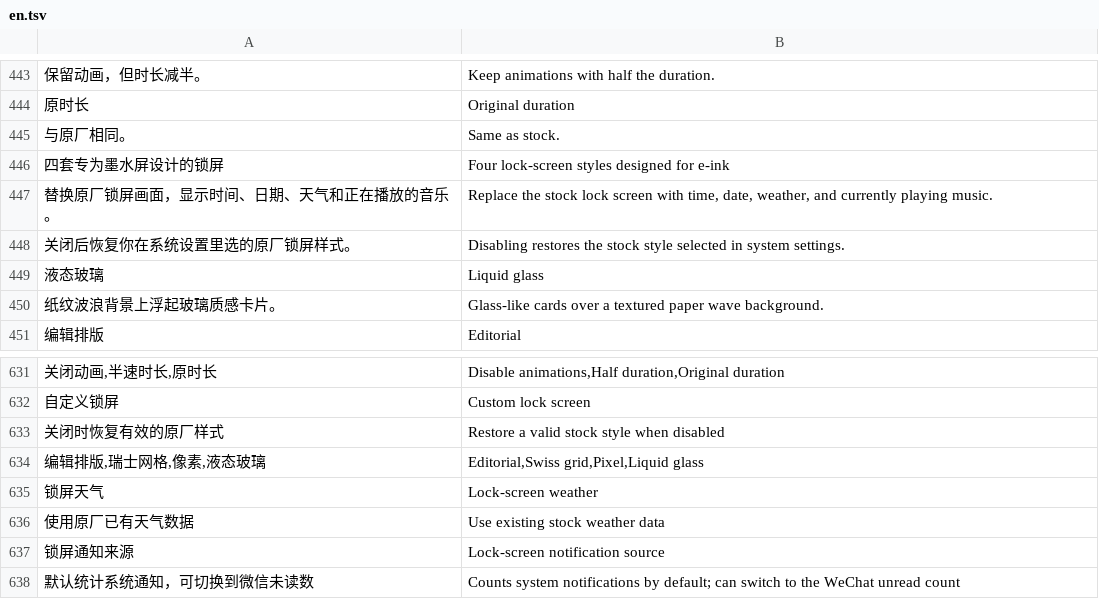
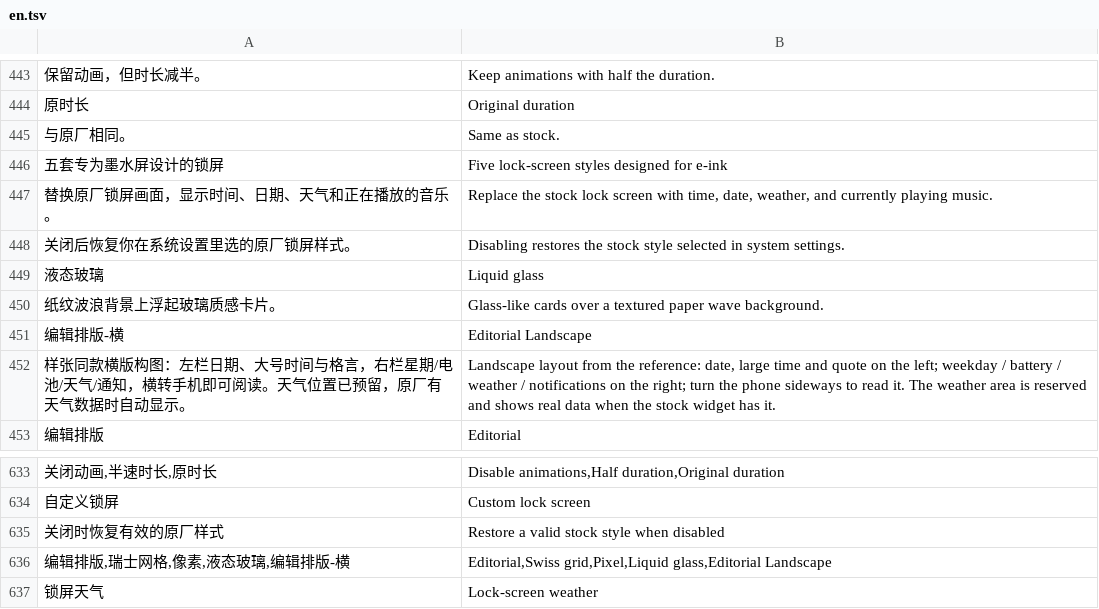
Before and after one commit to liuqianhe/InkControl, a TSV file: assets/i18n/en.tsv, drawn as a sheet; only a part is shown, gaps mark what is left out; the shorter side is filled out with more unchanged rows; removed rows and columns are numbered as before the commit, all else as after; the diff names each change by its address in the sheet, - before the commit and + after, or states it on an @@ line.

Commit message:
新增锁屏样式 9「编辑排版-横」（横版构图）
- 全链路：LockStyle.EDITORIAL_LAND=9 / FeatureCatalog choices 5-9 /
  Guide 选项与 en.tsv 翻译 / BottomBarHook 跳过区间扩展至 9 /
  SystemLockStyles 调试出图纳入 9
- LockCanvas.editorialLand()：720×360 横版逻辑画布，paint() 旋转 90°
  铺满 720×1440 竖面板（设备不横屏，锁屏图本身即横版画面）。
  左栏英文日期表头/第 X 日/中文日期/大号时间/分隔线/中英格言；
  右栏星期·节气/电池/天气/通知；右缘竖排「上滑解锁」提示
- 天气只占位不取数：无数据时该区域留空，原厂控件有数据时
  显示天气与气温
- 修复 Hook.getSetting：einklyric_debug_capture 直读 Settings.Global
  （LockSettings 无此分支，此前调试捕获开关从未生效）

```diff
--- a/assets/i18n/en.tsv
+++ b/assets/i18n/en.tsv
-A446: 四套专为墨水屏设计的锁屏
+A446: 五套专为墨水屏设计的锁屏
-B446: Four lock-screen styles designed for e-ink
+B446: Five lock-screen styles designed for e-ink
+row 451: 编辑排版-横 | Editorial Landscape
+row 452: 样张同款横版构图：左栏日期、大号时间与格言，右栏星期/电池/天气/通知，横转手机即可阅读。天气位置已预留，原厂有天气数据时自动显示。 | Landscape layout from the reference: date, large time and quote on the left; weekday / battery / weather / notifications on the right; turn the phone sideways to read it. The weather area is reserved and shows real data when the stock widget has it.
-row 634: 编辑排版,瑞士网格,像素,液态玻璃 | Editorial,Swiss grid,Pixel,Liquid glass
+row 636: 编辑排版,瑞士网格,像素,液态玻璃,编辑排版-横 | Editorial,Swiss grid,Pixel,Liquid glass,Editorial Landscape
```
Also changed, not shown: 7 other files.
